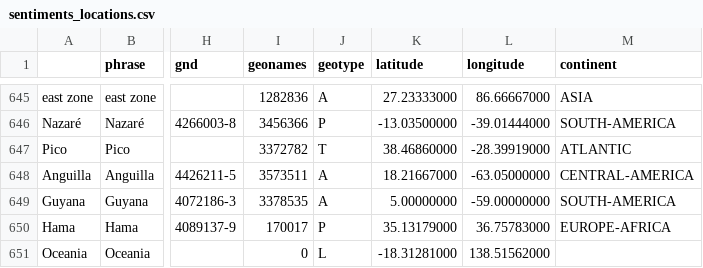
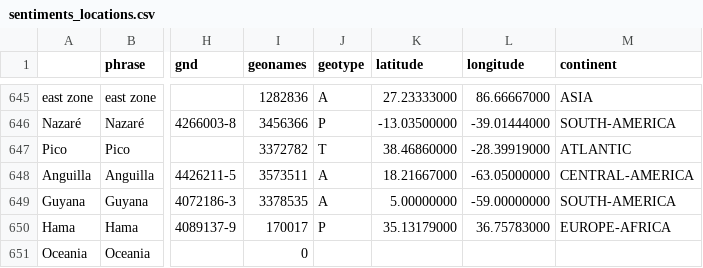
Before and after one commit to jens-news/portoExtremes, a CSV file: csv/sentiments_locations.csv, drawn as a sheet; only a part is shown, gaps mark what is left out; the diff names each change by its address in the sheet, - before the commit and + after, or states it on an @@ line.

Commit message:
Commit from GitHub Actions (entities:0.0)

```diff
--- a/csv/sentiments_locations.csv
+++ b/csv/sentiments_locations.csv
-J651 (geotype): L
+J651 (geotype): (empty)
-K651 (latitude): -18.31281000
+K651 (latitude): (empty)
-L651 (longitude): 138.51562000
+L651 (longitude): (empty)
```
